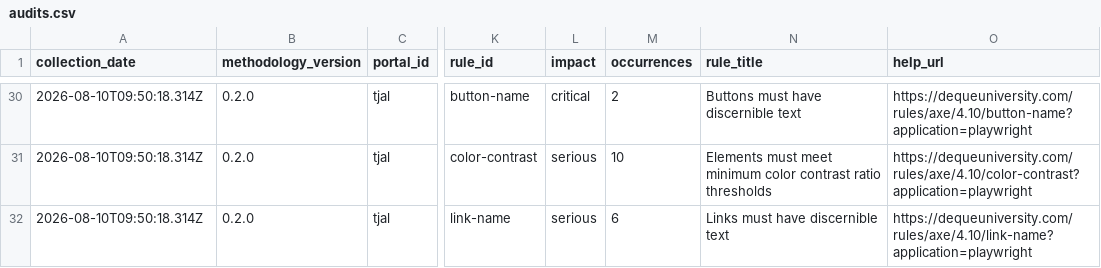
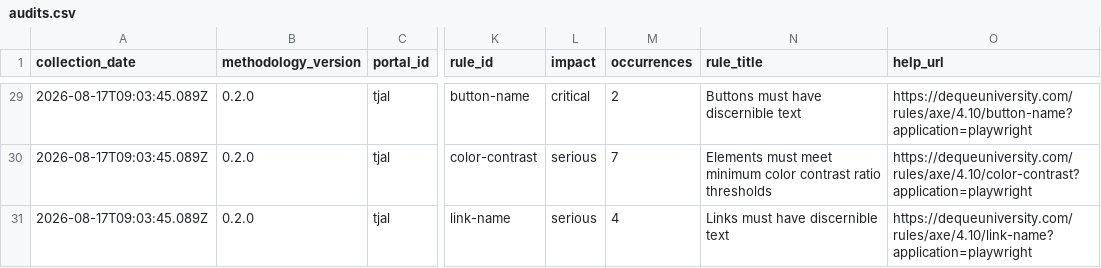
Before and after one commit to millersantosbr/AcessaBR, a CSV file: site/data/audits.csv, drawn as a sheet; only a part is shown, gaps mark what is left out; addresses are those after the commit; the diff covers the shown part only; the diff names each change by its address in the sheet, - before the commit and + after, or states it on an @@ line.

```diff
--- a/site/data/audits.csv
+++ b/site/data/audits.csv
-A29:A31 (collection_date): 2026-08-10T09:50:18.314Z
+A29:A31 (collection_date): 2026-08-17T09:03:45.089Z
-M30 (occurrences): 10
+M30 (occurrences): 7
-M31 (occurrences): 6
+M31 (occurrences): 4
```
Also changed, not shown: 1 removed row and 28 edited cells elsewhere in this file, 2 other files.
